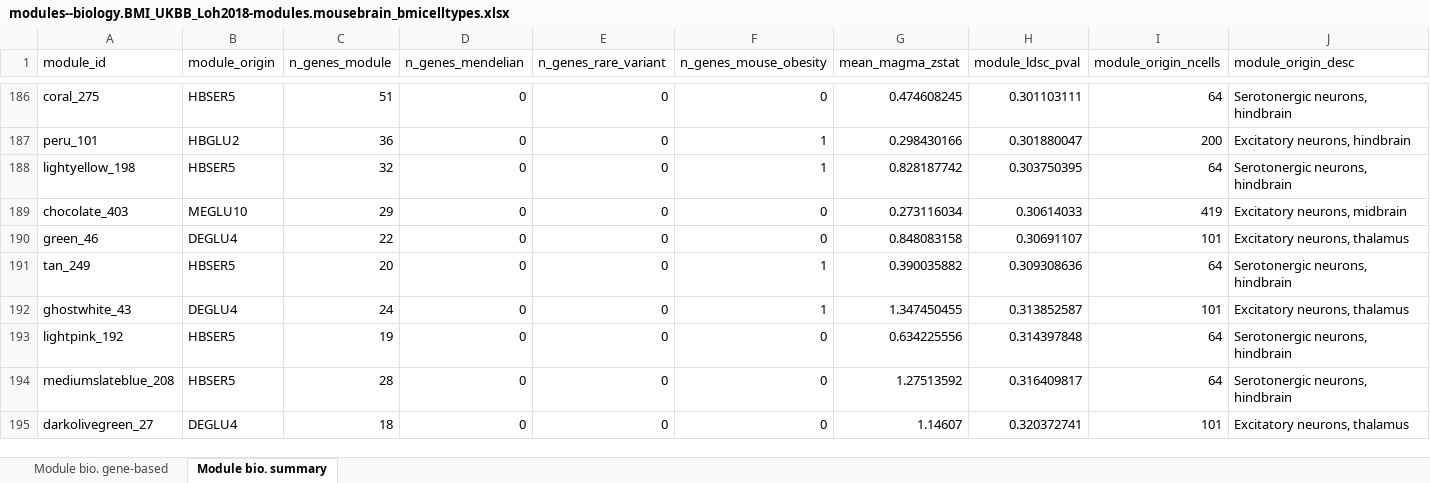
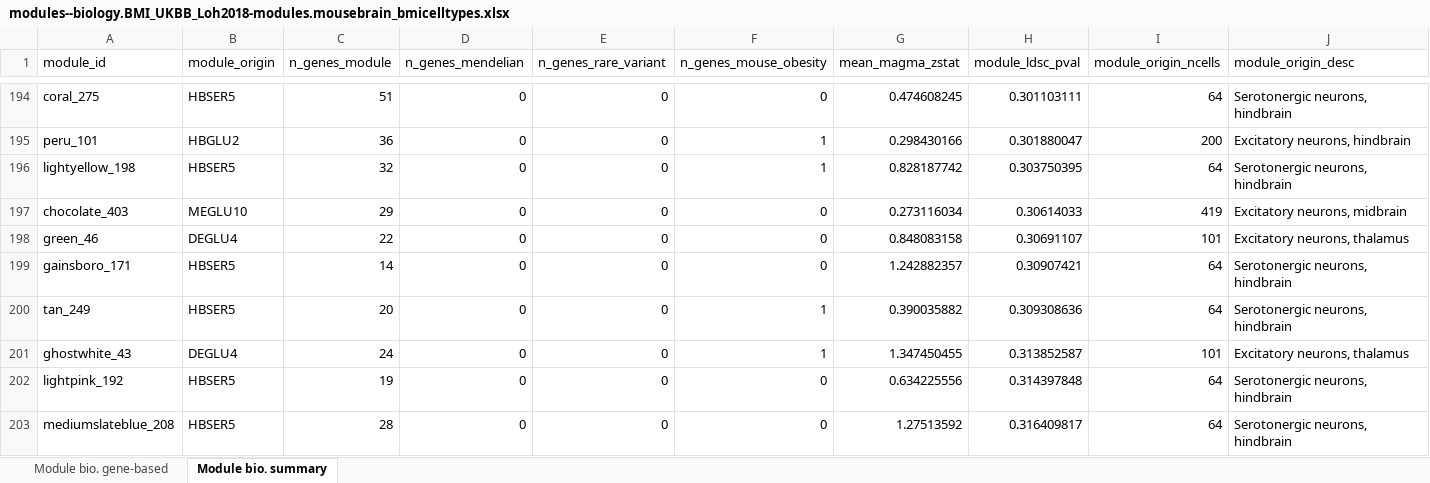
Before and after one commit to perslab/timshel-2020, an Excel workbook: results/modules--biology.BMI_UKBB_Loh2018-modules.mousebrain_bmicelltypes.xlsx, sheet Module bio. summary, drawn as a sheet; only a part is shown, gaps mark what is left out; the shorter side is filled out with more unchanged rows; values as stored, in another font and other column widths than the file's, no borders; rows hold the shown columns only; the diff covers the shown part only; the diff names each change by its address in the sheet, - before the commit and + after, or states it on an @@ line.

```diff
--- a/results/modules--biology.BMI_UKBB_Loh2018-modules.mousebrain_bmicelltypes.xlsx (sheet Module bio. summary)
+++ b/results/modules--biology.BMI_UKBB_Loh2018-modules.mousebrain_bmicelltypes.xlsx (sheet Module bio. summary)
+row 199: gainsboro_171 | HBSER5 | 14 | 0 | 0 | 0 | 1.242882357 | 0.30907421 | 64 | Serotonergic neurons, hindbrain
```
Also changed, not shown: 27 added rows and 1 edited cell elsewhere in this sheet, 31 other files.
